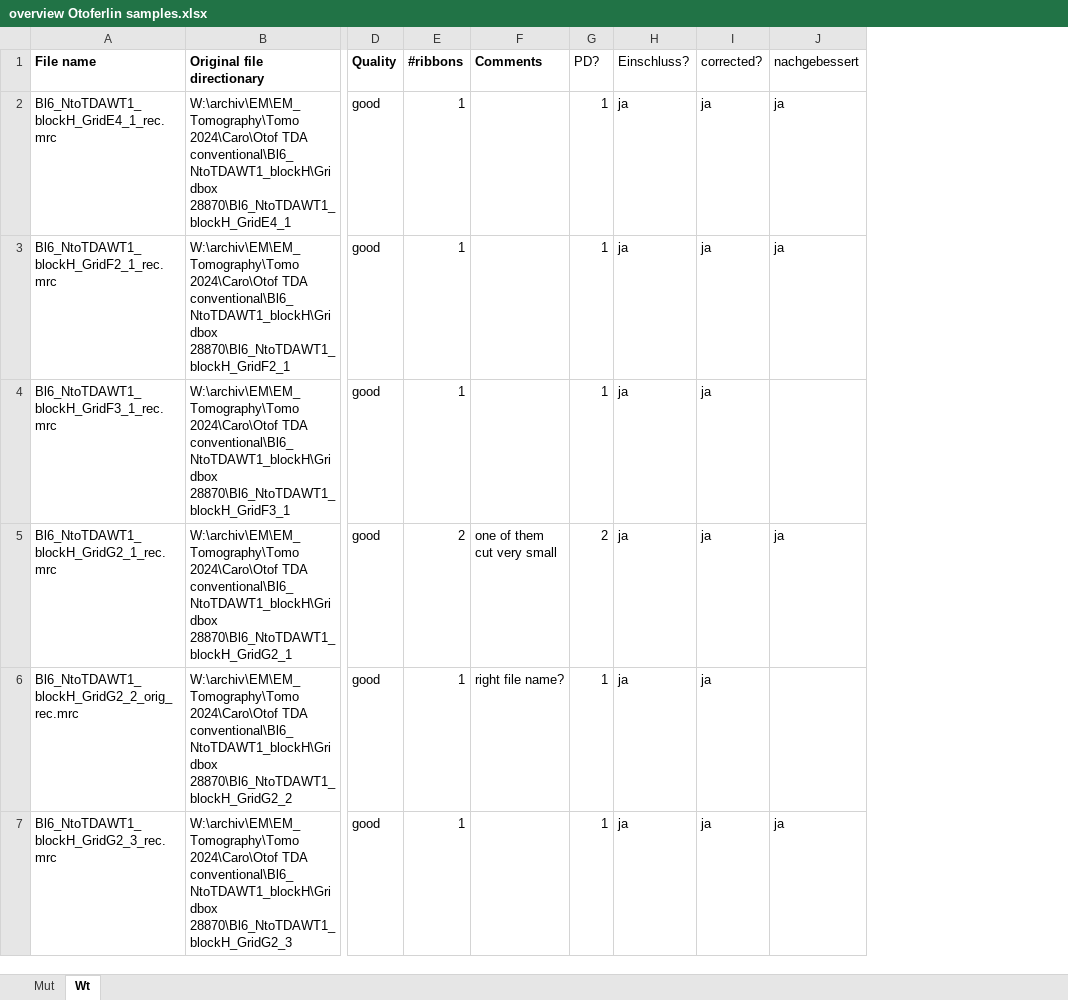
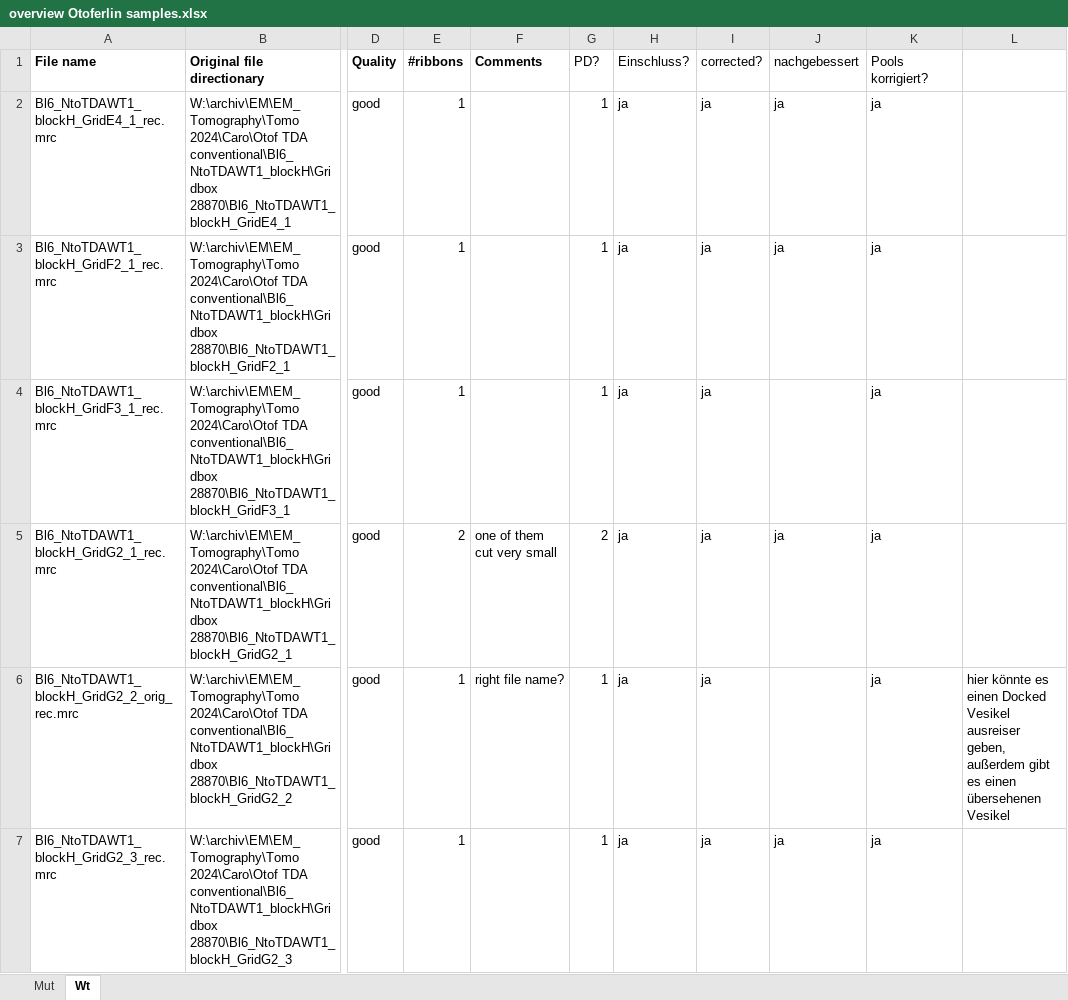
Before and after one commit to computational-cell-analytics/synapse-net, an Excel workbook: scripts/otoferlin/overview Otoferlin samples.xlsx, sheet Wt, drawn as a sheet; only a part is shown, gaps mark what is left out; values as stored, in another font and other column widths than the file's, no borders; the diff names each change by its address in the sheet, - before the commit and + after, or states it on an @@ line.

Commit message:
Update otoferlin analyse

```diff
--- a/scripts/otoferlin/overview Otoferlin samples.xlsx (sheet Wt)
+++ b/scripts/otoferlin/overview Otoferlin samples.xlsx (sheet Wt)
+column K (Pools korrigiert?), rows 2-7: all ja
+column L, row 6: hier könnte es einen Docked Vesikel ausreiser geben, außerdem gibt es einen übersehenen Vesikel
```
Also changed, not shown: sheet Mut, 7 other files.
